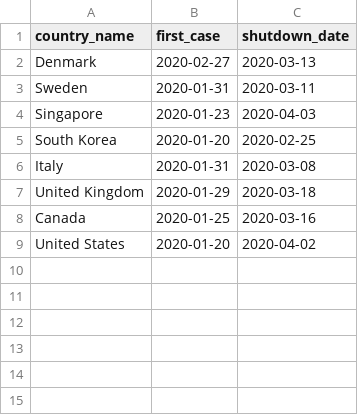
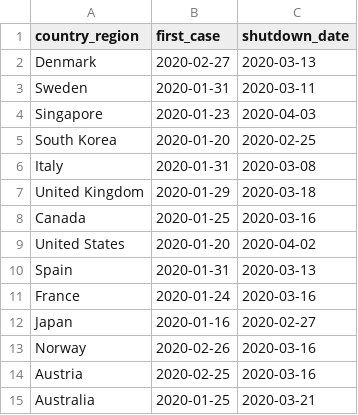
Before and after one commit to LukeAndersonTrocme/covid19, a CSV file: data/world/lockdown.csv, drawn as a sheet.

```diff
--- a/data/world/lockdown.csv
+++ b/data/world/lockdown.csv
@@ -1,2 +1,2 @@
-"country_name","first_case","shutdown_date"
+"country_region","first_case","shutdown_date"
 "Denmark","2020-02-27","2020-03-13"
@@ -9 +9,7 @@
 "United States","2020-01-20","2020-04-02"
+"Spain","2020-01-31","2020-03-13"
+"France","2020-01-24","2020-03-16"
+"Japan","2020-01-16","2020-02-27"
+"Norway","2020-02-26","2020-03-16"
+"Austria","2020-02-25","2020-03-16"
+"Australia","2020-01-25","2020-03-21"
```
Also changed, not shown: data/world/US/state_lockdown.csv, data/world/US/state_regions.csv, 9 other files.
